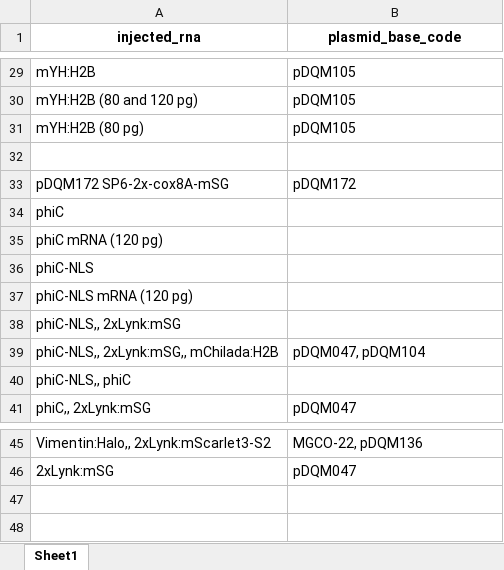
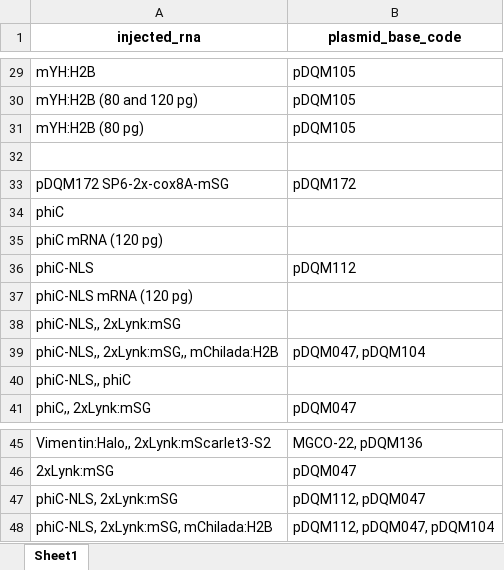
Before and after one commit to davekokel/carp_v2_mirror, an Excel workbook: seed_kits/legacy_wrangling_v2/raw/Unique_injected_rna__preview_dqm.xlsx, sheet Sheet1, drawn as a sheet; only a part is shown, gaps mark what is left out; values as stored, in another font and other column widths than the file's, no borders; the diff names each change by its address in the sheet, - before the commit and + after, or states it on an @@ line.

```diff
--- a/seed_kits/legacy_wrangling_v2/raw/Unique_injected_rna__preview_dqm.xlsx (sheet Sheet1)
+++ b/seed_kits/legacy_wrangling_v2/raw/Unique_injected_rna__preview_dqm.xlsx (sheet Sheet1)
-B36 (plasmid_base_code): (empty)
+B36 (plasmid_base_code): pDQM112
+row 47: phiC-NLS, 2xLynk:mSG | pDQM112, pDQM047
+row 48: phiC-NLS, 2xLynk:mSG, mChilada:H2B | pDQM112, pDQM047, pDQM104
```
Also changed, not shown: seed_kits/legacy_wrangling_v2/raw/Unique_injected_plasmid__preview_dqm.xlsx, 42 other files.
